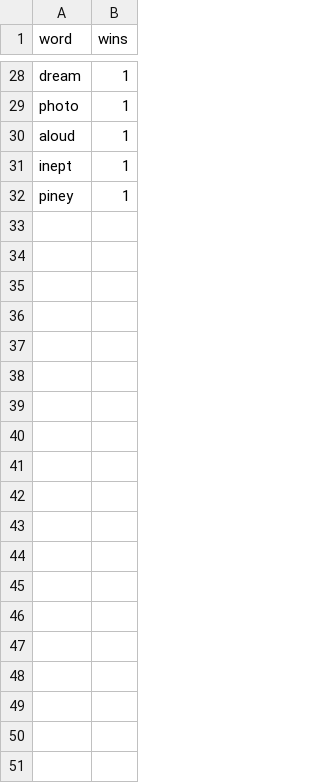
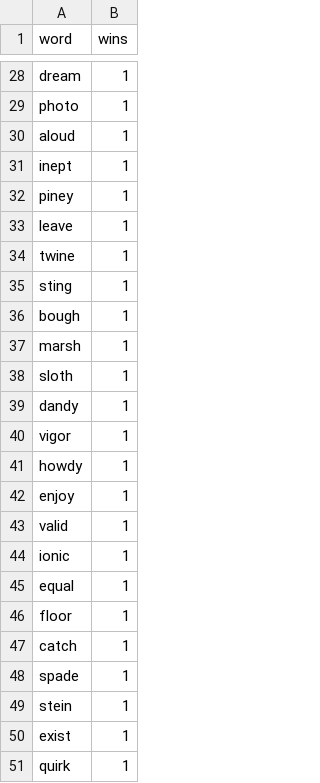
Before and after one commit to john-r-r-allen/ordle-helper, a CSV file: winning_words.csv, drawn as a sheet; only a part is shown, gaps mark what is left out; the diff covers the shown part only; the diff names each change by its address in the sheet, - before the commit and + after, or states it on an @@ line.

Commit message:
More winning words and error handling

```diff
--- a/winning_words.csv
+++ b/winning_words.csv
+row 33: leave | 1
+row 34: twine | 1
+row 35: sting | 1
+row 36: bough | 1
+row 37: marsh | 1
+row 38: sloth | 1
+row 39: dandy | 1
+row 40: vigor | 1
+row 41: howdy | 1
+row 42: enjoy | 1
+row 43: valid | 1
+row 44: ionic | 1
+row 45: equal | 1
+row 46: floor | 1
+row 47: catch | 1
+row 48: spade | 1
+row 49: stein | 1
+row 50: exist | 1
+row 51: quirk | 1
```
Also changed, not shown: 12 added rows elsewhere in this file, 2 other files.
